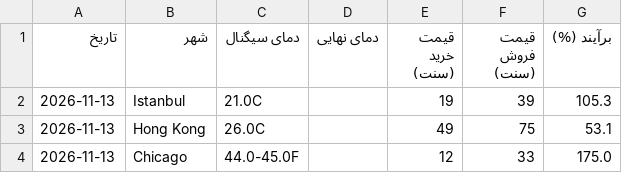
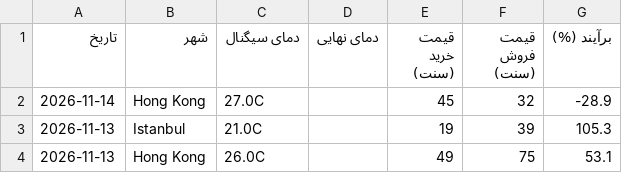
Before and after one commit to ericlamar008/WeatherBotModifiedV1, a CSV file: data/lock_history.csv, drawn as a sheet; only a part is shown; the shorter side is filled out with more unchanged rows; the diff names each change by its address in the sheet, - before the commit and + after, or states it on an @@ line.

```diff
--- a/data/lock_history.csv
+++ b/data/lock_history.csv
+row 2: 2026-11-14 | Hong Kong | 27.0C |  | 45 | 32 | -28.9
```
Also changed, not shown: docs/lock_history.csv, 48 other files.
